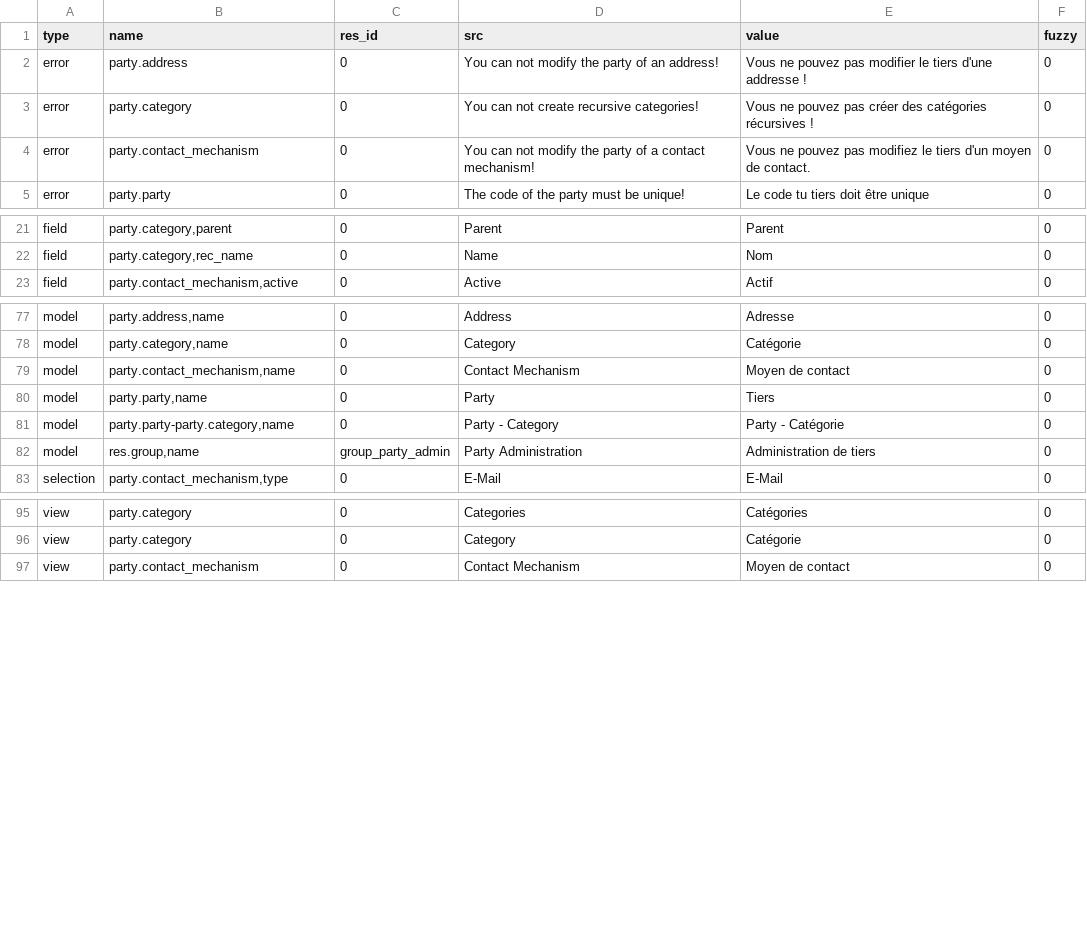
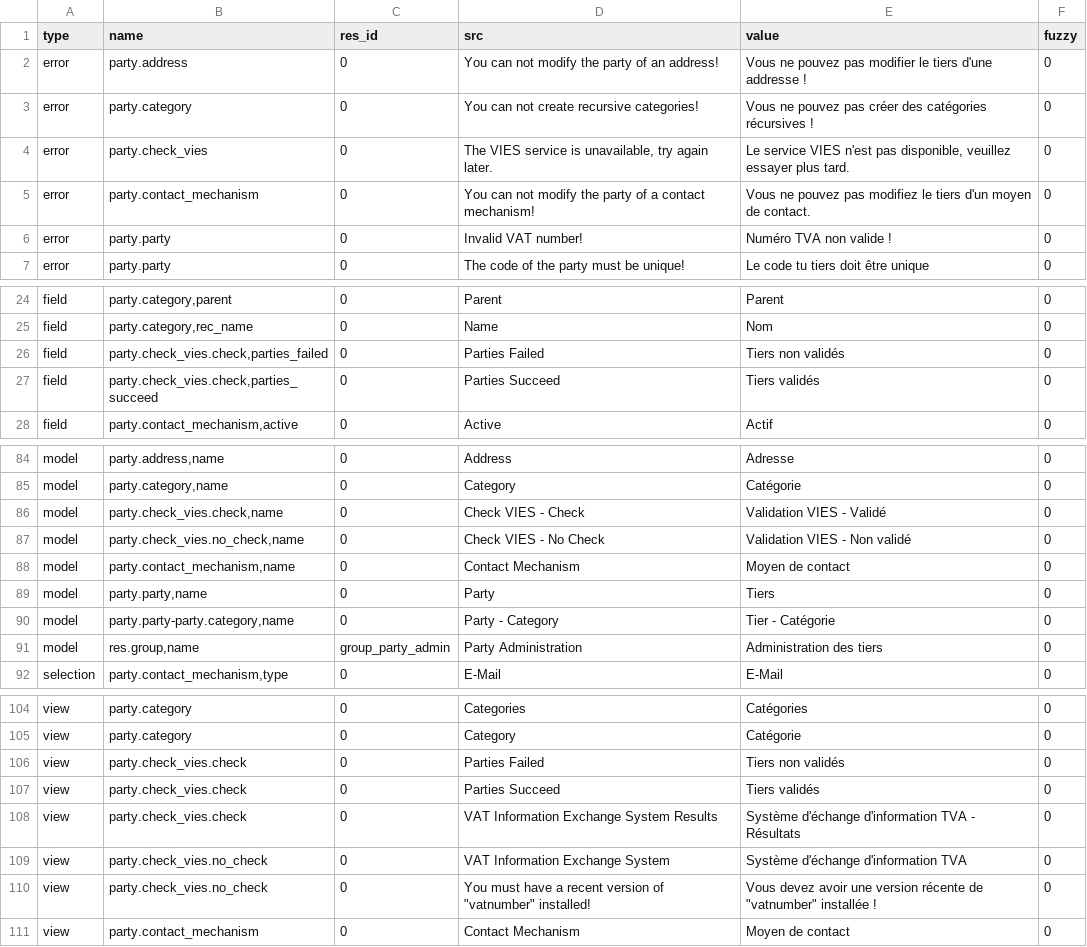
Before and after one commit to PritishC/party, a CSV file: fr_FR.csv, drawn as a sheet; only a part is shown, gaps mark what is left out; the diff covers the shown part only.

Commit message:
Updated french translation

```diff
--- a/fr_FR.csv
+++ b/fr_FR.csv
@@ -3,3 +3,5 @@ error,party.address,0,You can not modify the party of an address!,Vous ne pouvez
 error,party.category,0,You can not create recursive categories!,Vous ne pouvez pas créer des catégories récursives !,0
+error,party.check_vies,0,"The VIES service is unavailable, try again later.","Le service VIES n'est pas disponible, veuillez essayer plus tard.",0
 error,party.contact_mechanism,0,You can not modify the party of a contact mechanism!,Vous ne pouvez pas modifiez le tiers d'un moyen de contact.,0
+error,party.party,0,Invalid VAT number!,Numéro TVA non valide !,0
 error,party.party,0,The code of the party must be unique!,Le code tu tiers doit être unique,0
@@ -22,2 +25,4 @@ field,"party.category,parent",0,Parent,Parent,0
 field,"party.category,rec_name",0,Name,Nom,0
+field,"party.check_vies.check,parties_failed",0,Parties Failed,Tiers non validés,0
+field,"party.check_vies.check,parties_succeed",0,Parties Succeed,Tiers validés,0
 field,"party.contact_mechanism,active",0,Active,Actif,0
@@ -78,6 +85,8 @@ model,"party.address,name",0,Address,Adresse,0
 model,"party.category,name",0,Category,Catégorie,0
+model,"party.check_vies.check,name",0,Check VIES - Check,Validation VIES - Validé,0
+model,"party.check_vies.no_check,name",0,Check VIES - No Check,Validation VIES - Non validé,0
 model,"party.contact_mechanism,name",0,Contact Mechanism,Moyen de contact,0
 model,"party.party,name",0,Party,Tiers,0
-model,"party.party-party.category,name",0,Party - Category,Party - Catégorie,0
-model,"res.group,name",group_party_admin,Party Administration,Administration de tiers,0
+model,"party.party-party.category,name",0,Party - Category,Tier - Catégorie,0
+model,"res.group,name",group_party_admin,Party Administration,Administration des tiers,0
 selection,"party.contact_mechanism,type",0,E-Mail,E-Mail,0
@@ -96,2 +105,7 @@ view,party.category,0,Categories,Catégories,0
 view,party.category,0,Category,Catégorie,0
+view,party.check_vies.check,0,Parties Failed,Tiers non validés,0
+view,party.check_vies.check,0,Parties Succeed,Tiers validés,0
+view,party.check_vies.check,0,VAT Information Exchange System Results,Système d'échange d'information TVA - Résultats,0
+view,party.check_vies.no_check,0,VAT Information Exchange System,Système d'échange d'information TVA,0
+view,party.check_vies.no_check,0,"You must have a recent version of ""vatnumber"" installed!","Vous devez avoir une version récente de ""vatnumber"" installée !",0
 view,party.contact_mechanism,0,Contact Mechanism,Moyen de contact,0
```
Also changed, not shown: 5 added rows and 6 edited cells elsewhere in this file.
